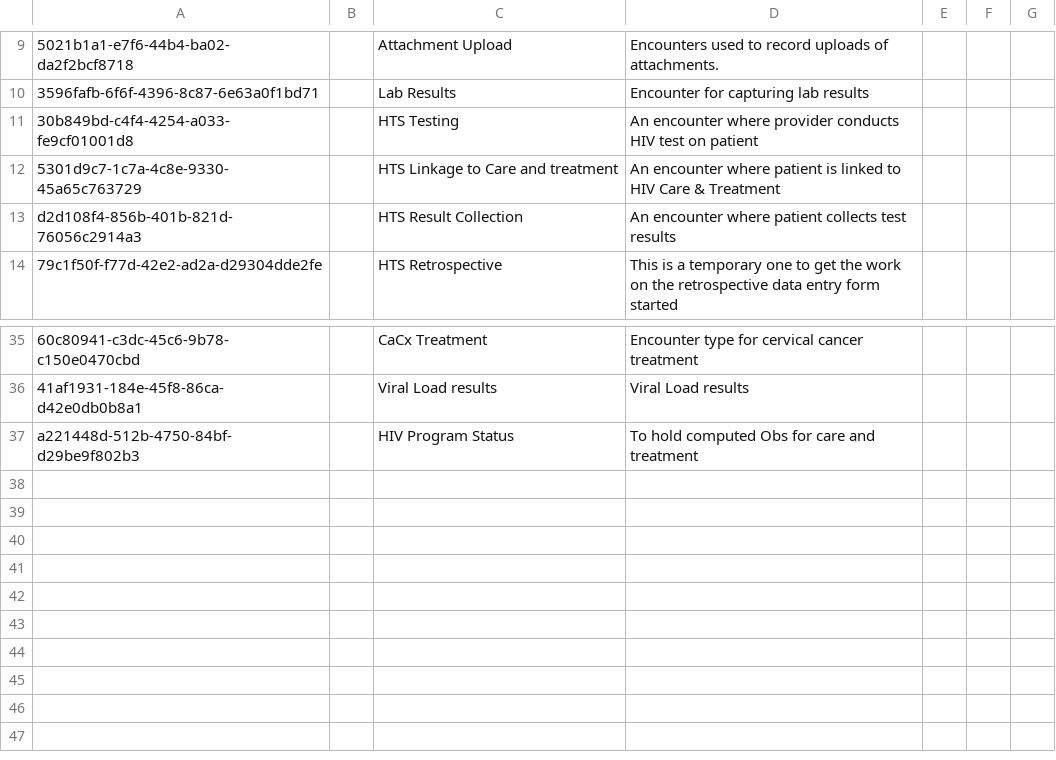
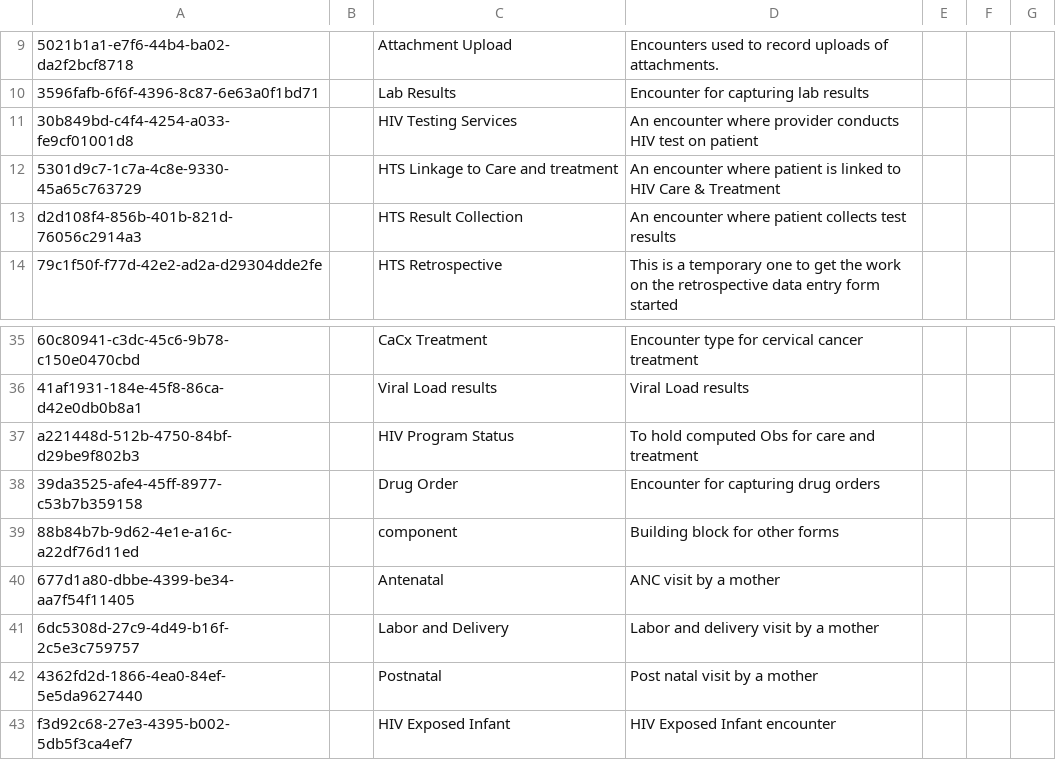
Before and after one commit to lucyjemutai/lucy-distro-referenceapplication, a CSV file: distro/configuration/encountertypes/encountertypes.csv, drawn as a sheet; only a part is shown, gaps mark what is left out; the diff names each change by its address in the sheet, - before the commit and + after, or states it on an @@ line.

Commit message:
Added PMTCT encounter types

```diff
--- a/distro/configuration/encountertypes/encountertypes.csv
+++ b/distro/configuration/encountertypes/encountertypes.csv
-C11: HTS Testing
+C11: HIV Testing Services
+row 38: 39da3525-afe4-45ff-8977-c53b7b359158 |  | Drug Order | Encounter for capturing drug orders
+row 39: 88b84b7b-9d62-4e1e-a16c-a22df76d11ed |  | component | Building block for other forms
+row 40: 677d1a80-dbbe-4399-be34-aa7f54f11405 |  | Antenatal | ANC visit by a mother
+row 41: 6dc5308d-27c9-4d49-b16f-2c5e3c759757 |  | Labor and Delivery | Labor and delivery visit by a mother
+row 42: 4362fd2d-1866-4ea0-84ef-5e5da9627440 |  | Postnatal | Post natal visit by a mother
+row 43: f3d92c68-27e3-4395-b002-5db5f3ca4ef7 |  | HIV Exposed Infant | HIV Exposed Infant encounter
```
